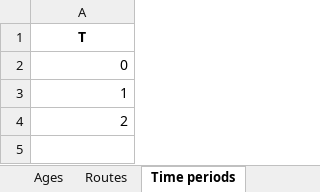
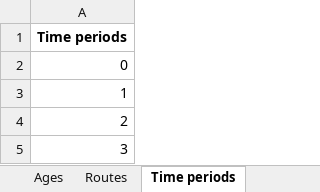
Before and after one commit to camillalie/masteroppgave, an Excel workbook: data_generation/SetData-sheets.xlsx, sheet Time periods, drawn as a sheet; values as stored, in another font and other column widths than the file's, no borders; the diff names each change by its address in the sheet, - before the commit and + after, or states it on an @@ line.

```diff
--- a/data_generation/SetData-sheets.xlsx (sheet Time periods)
+++ b/data_generation/SetData-sheets.xlsx (sheet Time periods)
-A1: T
+A1: Time periods
+row 5: 3
```
Also changed, not shown: sheet Routes, sheet Installations, sheet Time periods 2, sheet Fuel types, sheet Power systems, sheet Time periods 1, 2 more sheets, other sheet tabs, data_generation/Parameterdata-sheets.xlsx, 4 other files.
